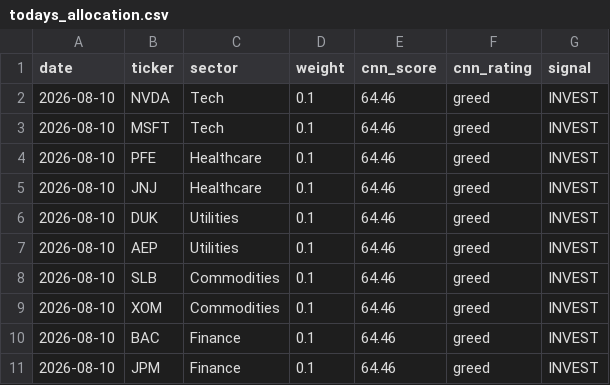
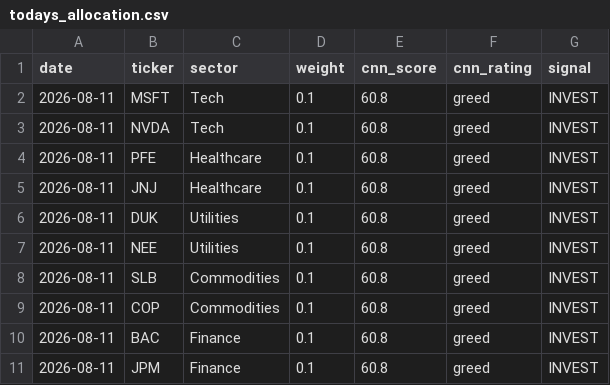
Before and after one commit to vkv23001/portfolio-optimization, a CSV file: outputs/todays_allocation.csv, drawn as a sheet.

```diff
--- a/outputs/todays_allocation.csv
+++ b/outputs/todays_allocation.csv
@@ -1,11 +1,11 @@
 date,ticker,sector,weight,cnn_score,cnn_rating,signal
-2026-08-10,NVDA,Tech,0.1,64.46,greed,INVEST
-2026-08-10,MSFT,Tech,0.1,64.46,greed,INVEST
-2026-08-10,PFE,Healthcare,0.1,64.46,greed,INVEST
-2026-08-10,JNJ,Healthcare,0.1,64.46,greed,INVEST
-2026-08-10,DUK,Utilities,0.1,64.46,greed,INVEST
-2026-08-10,AEP,Utilities,0.1,64.46,greed,INVEST
-2026-08-10,SLB,Commodities,0.1,64.46,greed,INVEST
-2026-08-10,XOM,Commodities,0.1,64.46,greed,INVEST
-2026-08-10,BAC,Finance,0.1,64.46,greed,INVEST
-2026-08-10,JPM,Finance,0.1,64.46,greed,INVEST
+2026-08-11,MSFT,Tech,0.1,60.8,greed,INVEST
+2026-08-11,NVDA,Tech,0.1,60.8,greed,INVEST
+2026-08-11,PFE,Healthcare,0.1,60.8,greed,INVEST
+2026-08-11,JNJ,Healthcare,0.1,60.8,greed,INVEST
+2026-08-11,DUK,Utilities,0.1,60.8,greed,INVEST
+2026-08-11,NEE,Utilities,0.1,60.8,greed,INVEST
+2026-08-11,SLB,Commodities,0.1,60.8,greed,INVEST
+2026-08-11,COP,Commodities,0.1,60.8,greed,INVEST
+2026-08-11,BAC,Finance,0.1,60.8,greed,INVEST
+2026-08-11,JPM,Finance,0.1,60.8,greed,INVEST
```
Also changed, not shown: outputs/portfolio_values.csv, outputs/summary.csv, 5 other files.
